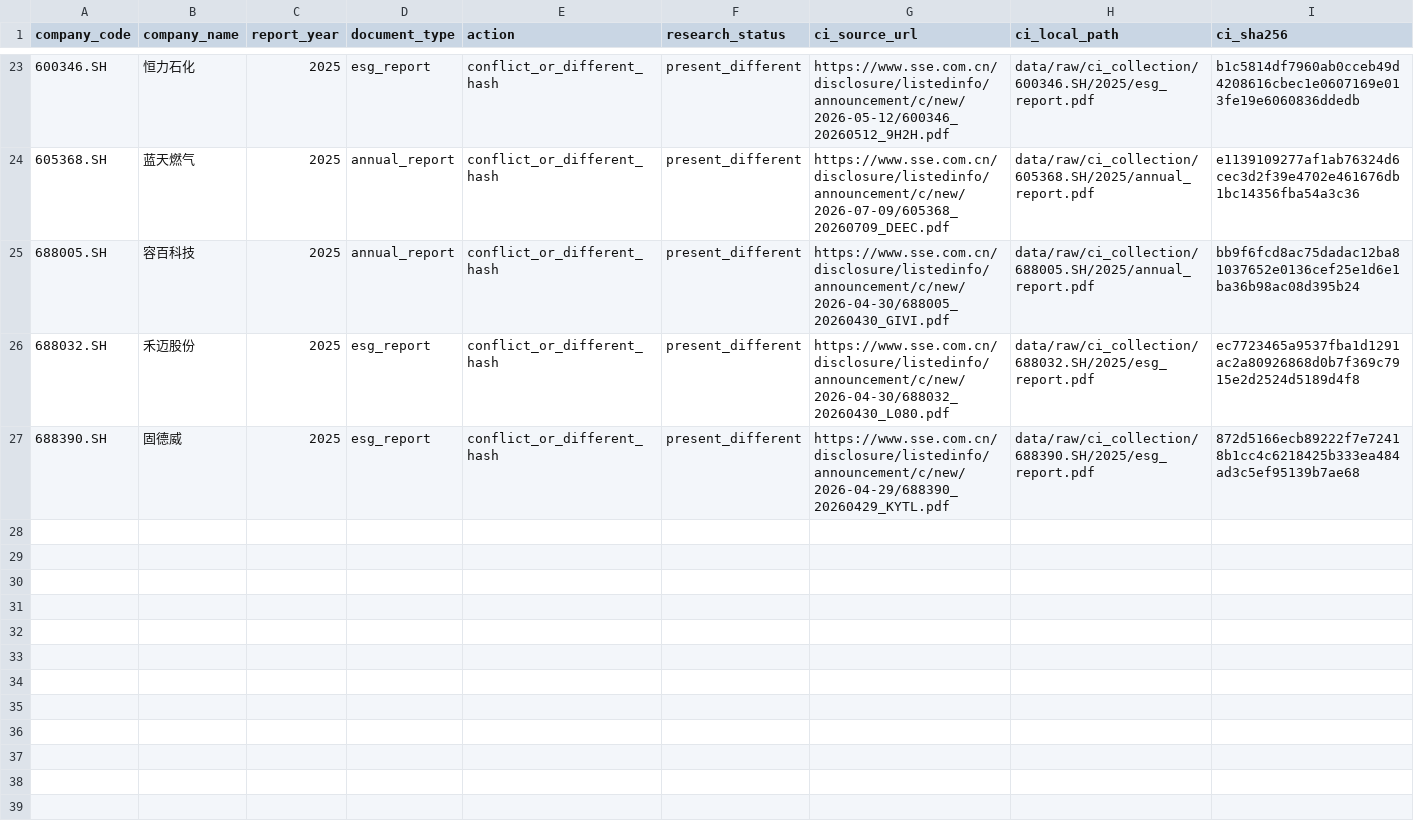
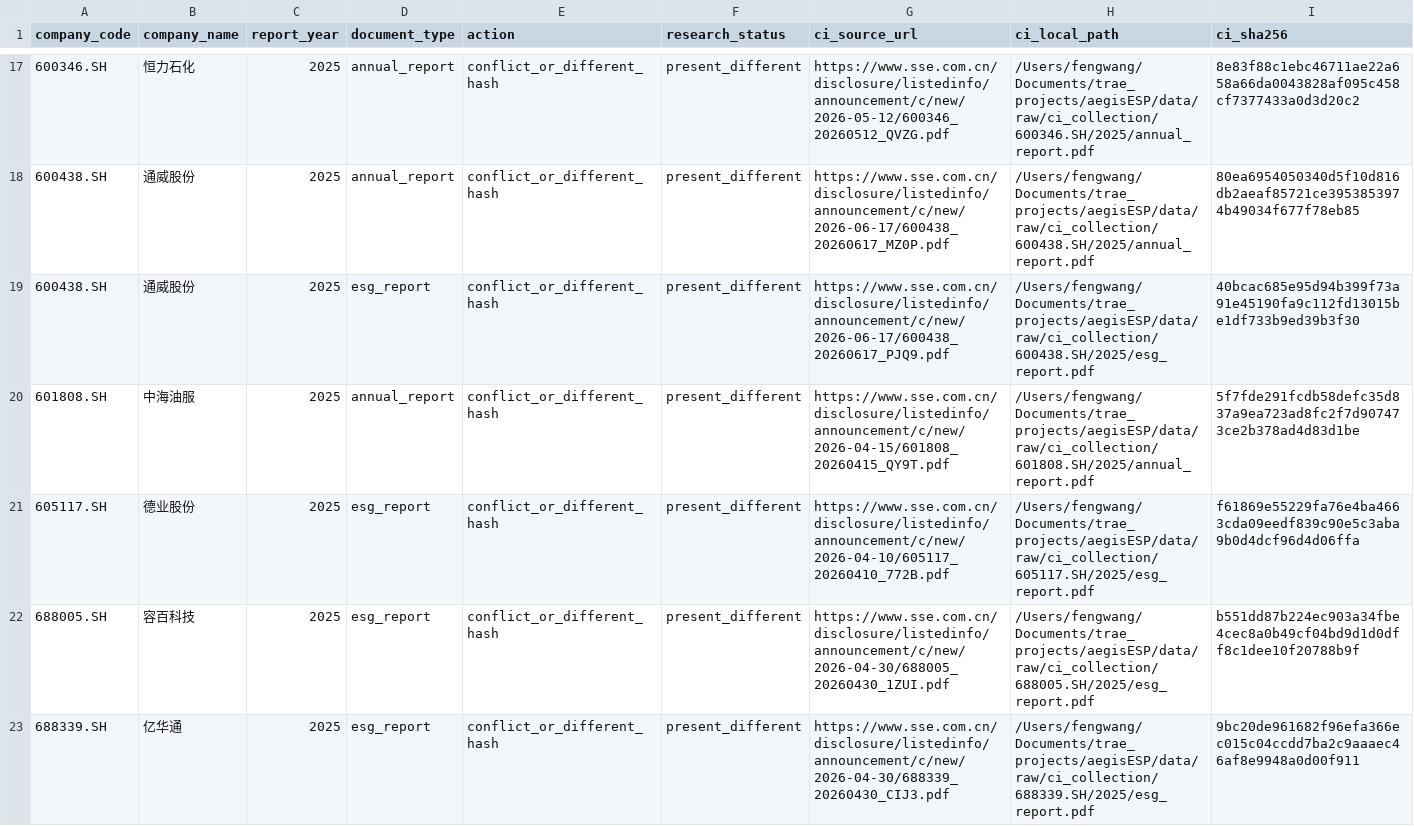
Before and after one commit to botonwa83-byte/AegisESG, a CSV file: output/audit/ci_research_merge_preview_v1_2025.csv, drawn as a sheet; only a part is shown, gaps mark what is left out; the diff covers the shown part only.

```diff
--- a/output/audit/ci_research_merge_preview_v1_2025.csv
+++ b/output/audit/ci_research_merge_preview_v1_2025.csv
@@ -23,5 +17,7 @@
-600346.SH,恒力石化,2025,esg_report,conflict_or_different_hash,present_different,https://www.sse.com.cn/disclosure/listedinfo/announcement/c/new/2026-05-12/600346_20260512_9H2H.pdf,data/raw/ci_collection/600346.SH/2025/esg_report.pdf,b1c5814df7960ab0cceb49d4208616cbec1e0607169e013fe19e6060836ddedb
-605368.SH,蓝天燃气,2025,annual_report,conflict_or_different_hash,present_different,https://www.sse.com.cn/disclosure/listedinfo/announcement/c/new/2026-07-09/605368_20260709_DEEC.pdf,data/raw/ci_collection/605368.SH/2025/annual_report.pdf,e1139109277af1ab76324d6cec3d2f39e4702e461676db1bc14356fba54a3c36
-688005.SH,容百科技,2025,annual_report,conflict_or_different_hash,present_different,https://www.sse.com.cn/disclosure/listedinfo/announcement/c/new/2026-04-30/688005_20260430_GIVI.pdf,data/raw/ci_collection/688005.SH/2025/annual_report.pdf,bb9f6fcd8ac75dadac12ba81037652e0136cef25e1d6e1ba36b98ac08d395b24
-688032.SH,禾迈股份,2025,esg_report,conflict_or_different_hash,present_different,https://www.sse.com.cn/disclosure/listedinfo/announcement/c/new/2026-04-30/688032_20260430_L080.pdf,data/raw/ci_collection/688032.SH/2025/esg_report.pdf,ec7723465a9537fba1d1291ac2a80926868d0b7f369c7915e2d2524d5189d4f8
-688390.SH,固德威,2025,esg_report,conflict_or_different_hash,present_different,https://www.sse.com.cn/disclosure/listedinfo/announcement/c/new/2026-04-29/688390_20260429_KYTL.pdf,data/raw/ci_collection/688390.SH/2025/esg_report.pdf,872d5166ecb89222f7e72418b1cc4c6218425b333ea484ad3c5ef95139b7ae68
+600346.SH,恒力石化,2025,annual_report,conflict_or_different_hash,present_different,https://www.sse.com.cn/disclosure/listedinfo/announcement/c/new/2026-05-12/600346_20260512_QVZG.pdf,/Users/fengwang/Documents/trae_projects/aegisESP/data/raw/ci_collection/600346.SH/2025/annual_report.pdf,8e83f88c1ebc46711ae22a658a66da0043828af095c458cf7377433a0d3d20c2
+600438.SH,通威股份,2025,annual_report,conflict_or_different_hash,present_different,https://www.sse.com.cn/disclosure/listedinfo/announcement/c/new/2026-06-17/600438_20260617_MZ0P.pdf,/Users/fengwang/Documents/trae_projects/aegisESP/data/raw/ci_collection/600438.SH/2025/annual_report.pdf,80ea6954050340d5f10d816db2aeaf85721ce3953853974b49034f677f78eb85
+600438.SH,通威股份,2025,esg_report,conflict_or_different_hash,present_different,https://www.sse.com.cn/disclosure/listedinfo/announcement/c/new/2026-06-17/600438_20260617_PJQ9.pdf,/Users/fengwang/Documents/trae_projects/aegisESP/data/raw/ci_collection/600438.SH/2025/esg_report.pdf,40bcac685e95d94b399f73a91e45190fa9c112fd13015be1df733b9ed39b3f30
+601808.SH,中海油服,2025,annual_report,conflict_or_different_hash,present_different,https://www.sse.com.cn/disclosure/listedinfo/announcement/c/new/2026-04-15/601808_20260415_QY9T.pdf,/Users/fengwang/Documents/trae_projects/aegisESP/data/raw/ci_collection/601808.SH/2025/annual_report.pdf,5f7fde291fcdb58defc35d837a9ea723ad8fc2f7d907473ce2b378ad4d83d1be
+605117.SH,德业股份,2025,esg_report,conflict_or_different_hash,present_different,https://www.sse.com.cn/disclosure/listedinfo/announcement/c/new/2026-04-10/605117_20260410_772B.pdf,/Users/fengwang/Documents/trae_projects/aegisESP/data/raw/ci_collection/605117.SH/2025/esg_report.pdf,f61869e55229fa76e4ba4663cda09eedf839c90e5c3aba9b0d4dcf96d4d06ffa
+688005.SH,容百科技,2025,esg_report,conflict_or_different_hash,present_different,https://www.sse.com.cn/disclosure/listedinfo/announcement/c/new/2026-04-30/688005_20260430_1ZUI.pdf,/Users/fengwang/Documents/trae_projects/aegisESP/data/raw/ci_collection/688005.SH/2025/esg_report.pdf,b551dd87b224ec903a34fbe4cec8a0b49cf04bd9d1d0dff8c1dee10f20788b9f
+688339.SH,亿华通,2025,esg_report,conflict_or_different_hash,present_different,https://www.sse.com.cn/disclosure/listedinfo/announcement/c/new/2026-04-30/688339_20260430_CIJ3.pdf,/Users/fengwang/Documents/trae_projects/aegisESP/data/raw/ci_collection/688339.SH/2025/esg_report.pdf,9bc20de961682f96efa366ec015c04ccdd7ba2c9aaaec46af8e9948a0d00f911
```
Also changed, not shown: 3 added rows, 9 removed rows and 20 edited cells elsewhere in this file, 9 other files.
